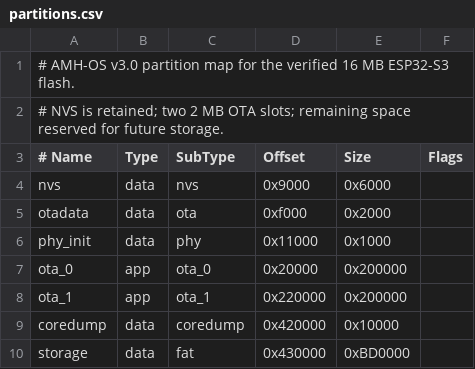
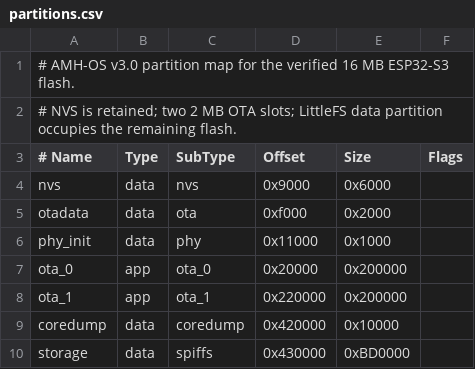
Before and after one commit to Tech-God-1111/AMH-OS, a CSV file: native/esp-idf-v3/partitions.csv, drawn as a sheet.

Commit message:
Declare LittleFS storage partition using ESP-IDF-compatible data subtype

```diff
--- a/native/esp-idf-v3/partitions.csv
+++ b/native/esp-idf-v3/partitions.csv
@@ -1,3 +1,3 @@
 # AMH-OS v3.0 partition map for the verified 16 MB ESP32-S3 flash.
-# NVS is retained; two 2 MB OTA slots; remaining space reserved for future storage.
+# NVS is retained; two 2 MB OTA slots; LittleFS data partition occupies the remaining flash.
 # Name,     Type, SubType, Offset,   Size,     Flags
@@ -9,2 +9,2 @@ ota_1,      app,  ota_1,   0x220000, 0x200000,
 coredump,   data, coredump,0x420000, 0x10000,
-storage,    data, fat,     0x430000, 0xBD0000,
+storage,    data, spiffs,  0x430000, 0xBD0000,
```
